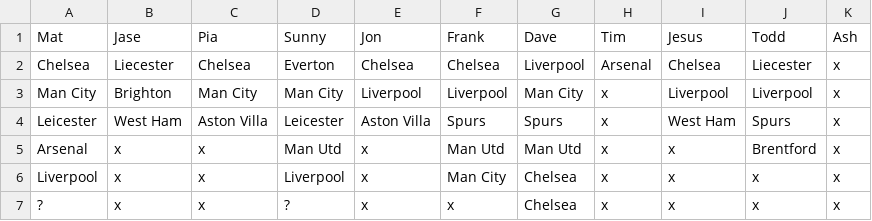
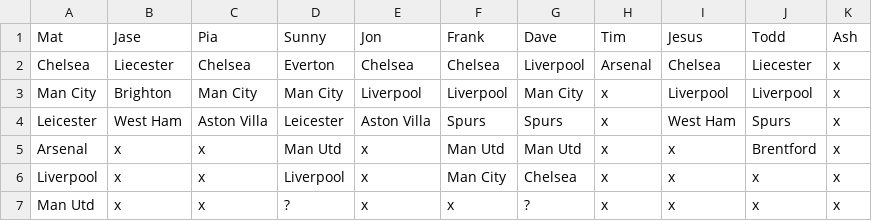
Before and after one commit to matbroughty/fffc, a CSV file: data/killer.csv, drawn as a sheet.

Commit message:
Round 6 killer.csv

```diff
--- a/data/killer.csv
+++ b/data/killer.csv
@@ -6,2 +6,2 @@ Arsenal,x,x,Man Utd,x,Man Utd,Man Utd,x,x,Brentford,x
 Liverpool,x,x,Liverpool,x,Man City,Chelsea,x,x,x,x
-?,x,x,?,x,x,Chelsea,x,x,x,x
+Man Utd,x,x,?,x,x,?,x,x,x,x
```
Also changed, not shown: 3 other files.
